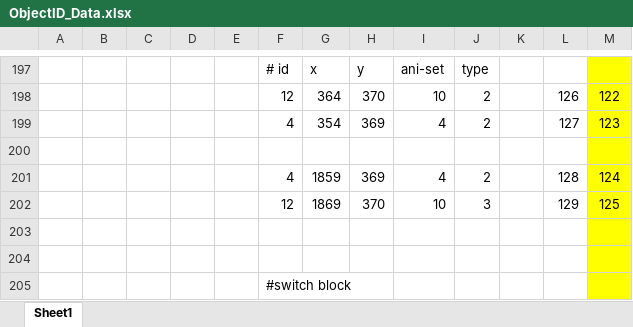
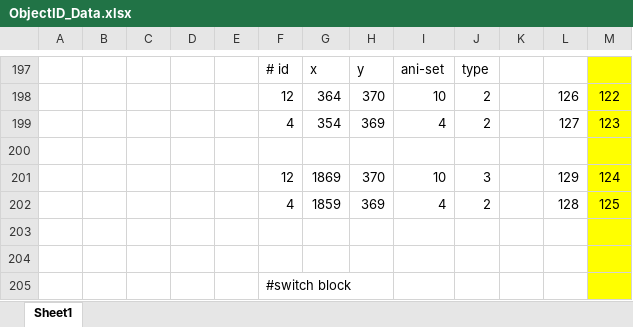
Before and after one commit to 18521542/Super_Mario_Bros3, an Excel workbook: Super_Mario_Bros3/SpacePartioning/Map1-1/ObjectID_Data.xlsx, sheet Sheet1, drawn as a sheet; only a part is shown, gaps mark what is left out; values as stored, in another font and other column widths than the file's, no borders; removed rows and columns are numbered as before the commit, all else as after; the diff names each change by its address in the sheet, - before the commit and + after, or states it on an @@ line.

Commit message:
Update breakable brick with small mario, fix some logic

```diff
--- a/Super_Mario_Bros3/SpacePartioning/Map1-1/ObjectID_Data.xlsx (sheet Sheet1)
+++ b/Super_Mario_Bros3/SpacePartioning/Map1-1/ObjectID_Data.xlsx (sheet Sheet1)
-row 201:  |  |  |  |  | 4 | 1859 | 369 | 4 | 2 |  | 128 | 124
-M201: 125
+M201: 124
+row 202:  |  |  |  |  | 4 | 1859 | 369 | 4 | 2 |  | 128 | 125
```
Also changed, not shown: formulas that keep their value, 7 other files.
